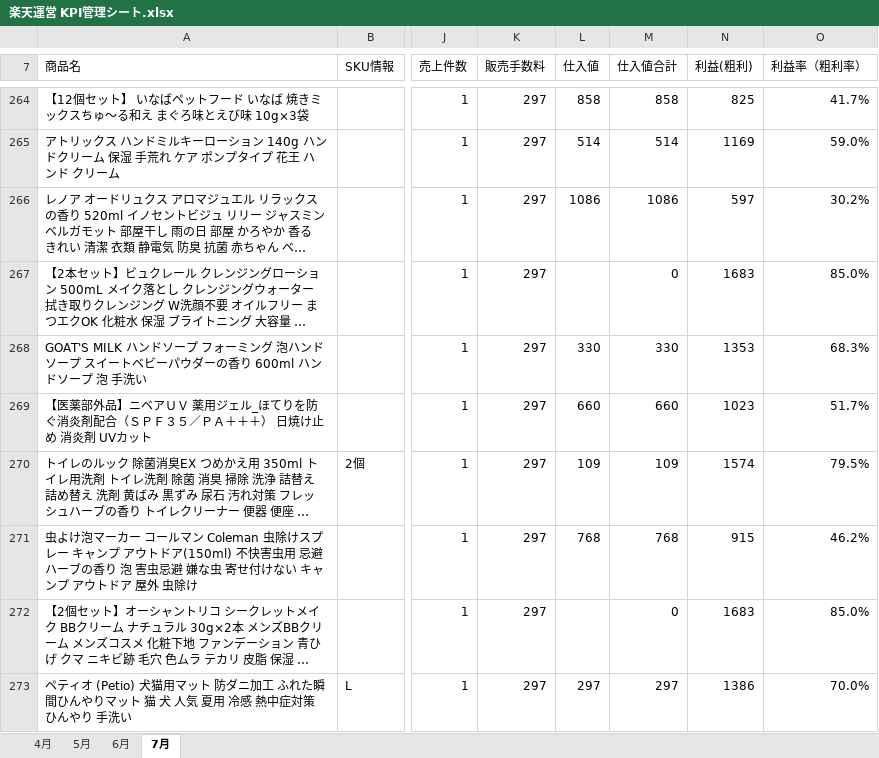
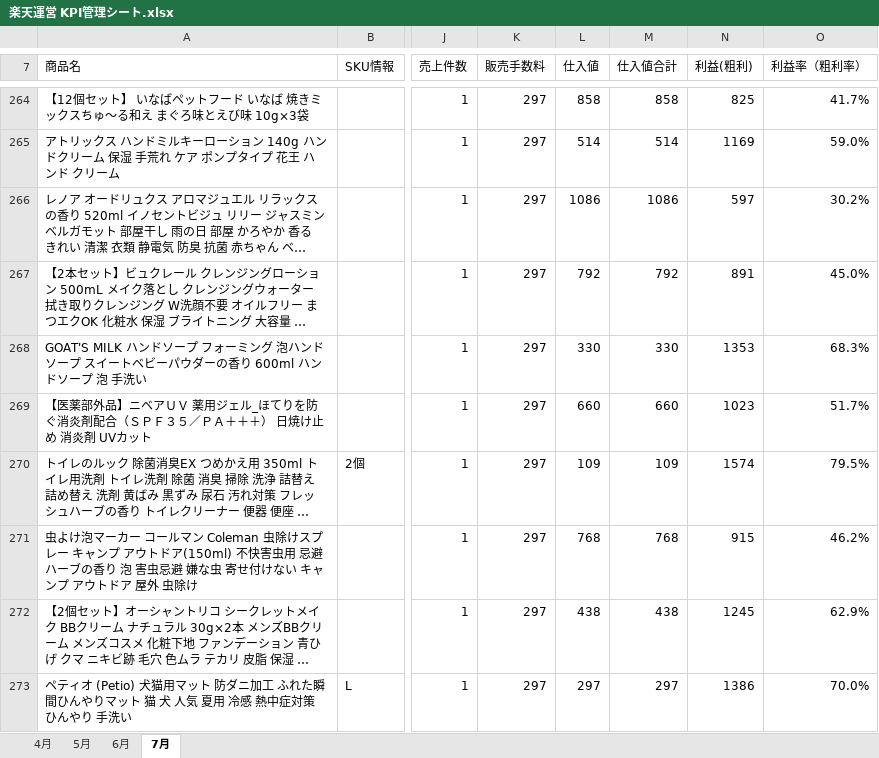
Before and after one commit to houzyou777-creator/inventory-management, an Excel workbook: MomijiStore_OS/02_Analytics/SourceData/楽天運営 KPI管理シート.xlsx, sheet 7月, drawn as a sheet; only a part is shown, gaps mark what is left out; long unchanged cells end in …; values as stored, in another font and other column widths than the file's, no cell formats; the diff covers the shown part only; the diff names each change by its address in the sheet, - before the commit and + after, or states it on an @@ line.

```diff
--- a/MomijiStore_OS/02_Analytics/SourceData/楽天運営 KPI管理シート.xlsx (sheet 7月)
+++ b/MomijiStore_OS/02_Analytics/SourceData/楽天運営 KPI管理シート.xlsx (sheet 7月)
-L267 (仕入値): (empty)
+L267 (仕入値): 792
-M267 (仕入値合計): 0
+M267 (仕入値合計): 792
-N267 (利益(粗利)): 1683
+N267 (利益(粗利)): 891
-O267 (利益率（粗利率）): 85.0%
+O267 (利益率（粗利率）): 45.0%
-L272 (仕入値): (empty)
+L272 (仕入値): 438
-M272 (仕入値合計): 0
+M272 (仕入値合計): 438
-N272 (利益(粗利)): 1683
+N272 (利益(粗利)): 1245
-O272 (利益率（粗利率）): 85.0%
+O272 (利益率（粗利率）): 62.9%
```
Also changed, not shown: 123 edited cells elsewhere in this sheet, cell formats.
